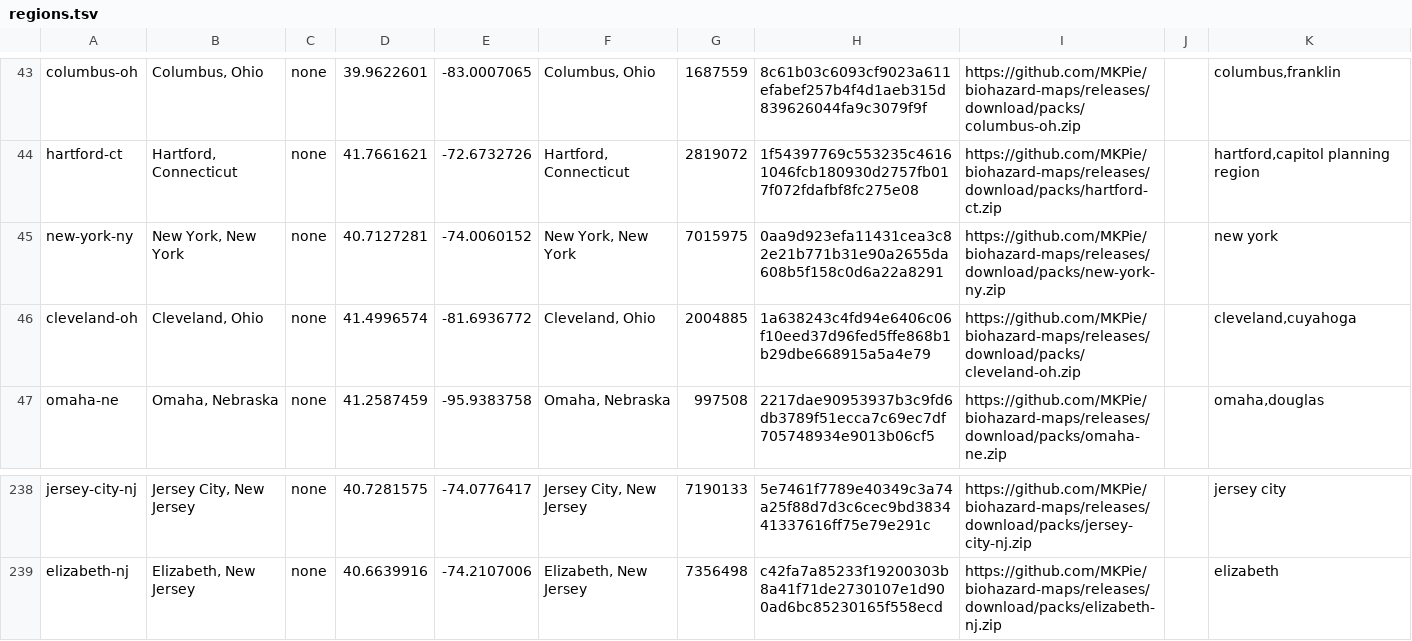
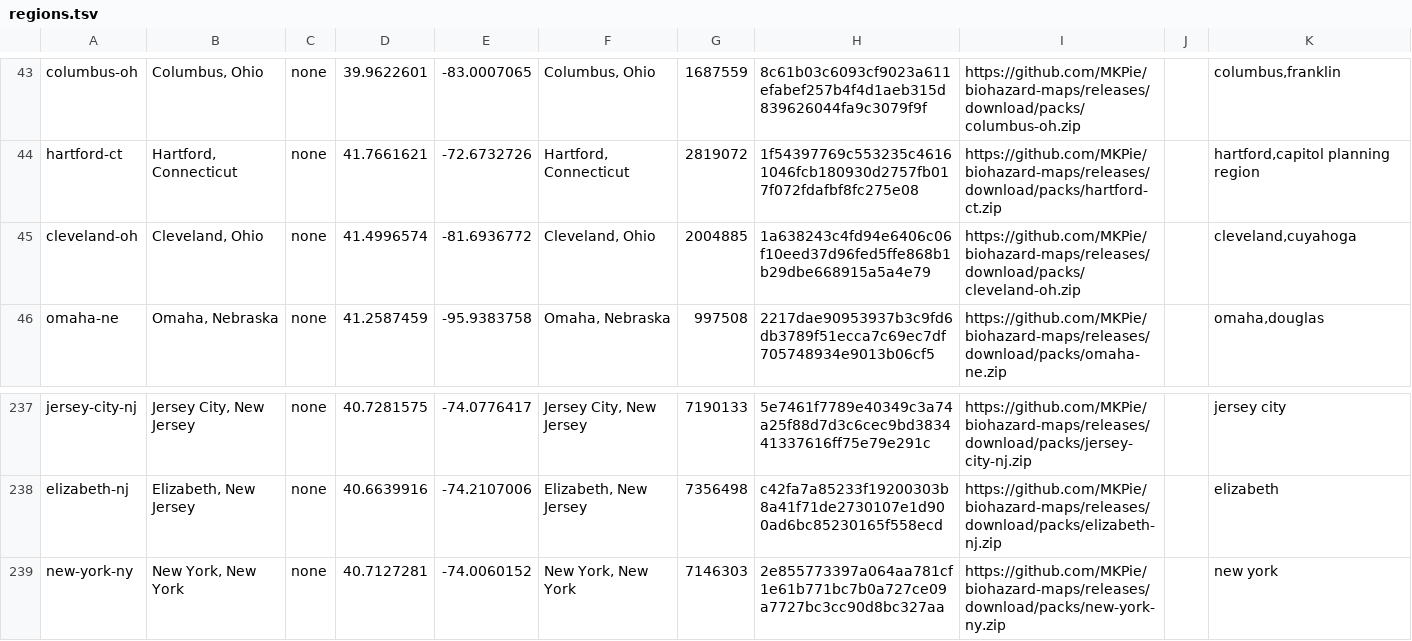
Before and after one commit to MKPie/biohazard-maps, a TSV file: regions.tsv, drawn as a sheet; only a part is shown, gaps mark what is left out; removed rows and columns are numbered as before the commit, all else as after; the diff names each change by its address in the sheet, - before the commit and + after, or states it on an @@ line.

Commit message:
Add map pack new-york-ny

```diff
--- a/regions.tsv
+++ b/regions.tsv
-row 45: new-york-ny | New York, New York | none | 40.7127281 | -74.0060152 | New York, New York | 7015975 | 0aa9d923efa11431cea3c82e21b771b31e90a2655da608b5f158c0d6a22a8291 | https://github.com/MKPie/biohazard-maps/releases/download/packs/new-york-ny.zip |  | new york
+row 239: new-york-ny | New York, New York | none | 40.7127281 | -74.0060152 | New York, New York | 7146303 | 2e855773397a064aa781cf1e61b771bc7b0a727ce09a7727bc3cc90d8bc327aa | https://github.com/MKPie/biohazard-maps/releases/download/packs/new-york-ny.zip |  | new york
```
